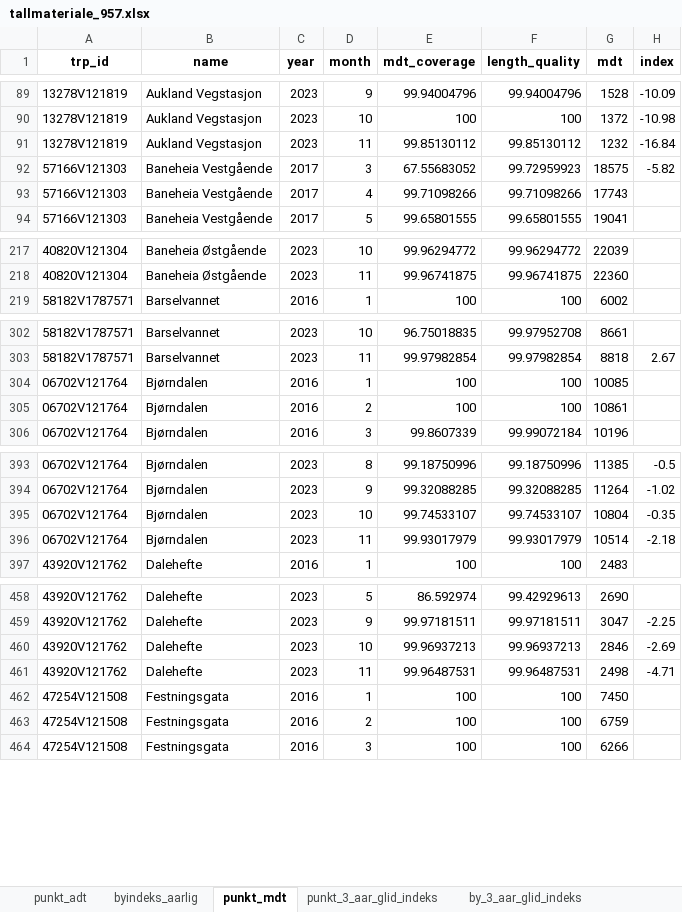
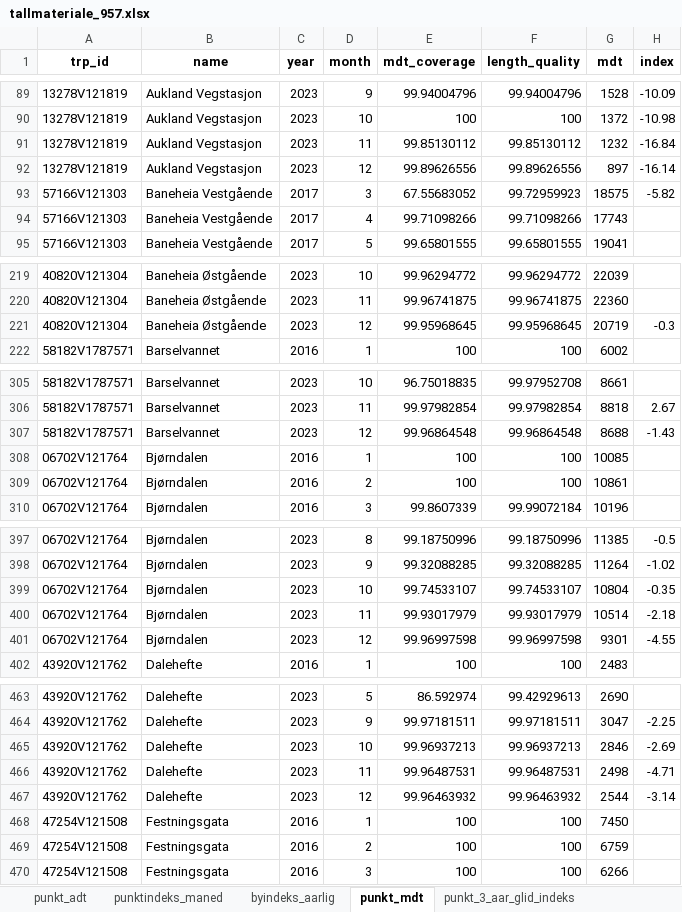
Before and after one commit to snohan/byindeks, an Excel workbook: data_indexpoints_tidy/tallmateriale_957.xlsx, sheet punkt_mdt, drawn as a sheet; only a part is shown, gaps mark what is left out; values as stored, in another font and other column widths than the file's, no borders; the diff covers the shown part only; the diff names each change by its address in the sheet, - before the commit and + after, or states it on an @@ line.

```diff
--- a/data_indexpoints_tidy/tallmateriale_957.xlsx (sheet punkt_mdt)
+++ b/data_indexpoints_tidy/tallmateriale_957.xlsx (sheet punkt_mdt)
+sheet tab: punktindeks_maned
+row 92: 13278V121819 | Aukland Vegstasjon | 2023 | 12 | 99.89626556 | 99.89626556 | 897 | -16.14
+row 221: 40820V121304 | Baneheia Østgående | 2023 | 12 | 99.95968645 | 99.95968645 | 20719 | -0.3
+row 307: 58182V1787571 | Barselvannet | 2023 | 12 | 99.96864548 | 99.96864548 | 8688 | -1.43
+row 401: 06702V121764 | Bjørndalen | 2023 | 12 | 99.96997598 | 99.96997598 | 9301 | -4.55
+row 467: 43920V121762 | Dalehefte | 2023 | 12 | 99.96463932 | 99.96463932 | 2544 | -3.14
```
Also changed, not shown: 25 added rows elsewhere in this sheet, sheet punkt_3_aar_glid_indeks, sheet punkt_adt, sheet byindeks_aarlig, sheet by_3_aar_glid_indeks, sheet by_2_aar_glid_indeks, sheet by_1_aar_glid_indeks, data_indexpoints_tidy/tallmateriale_956.xlsx, 3 other files.
